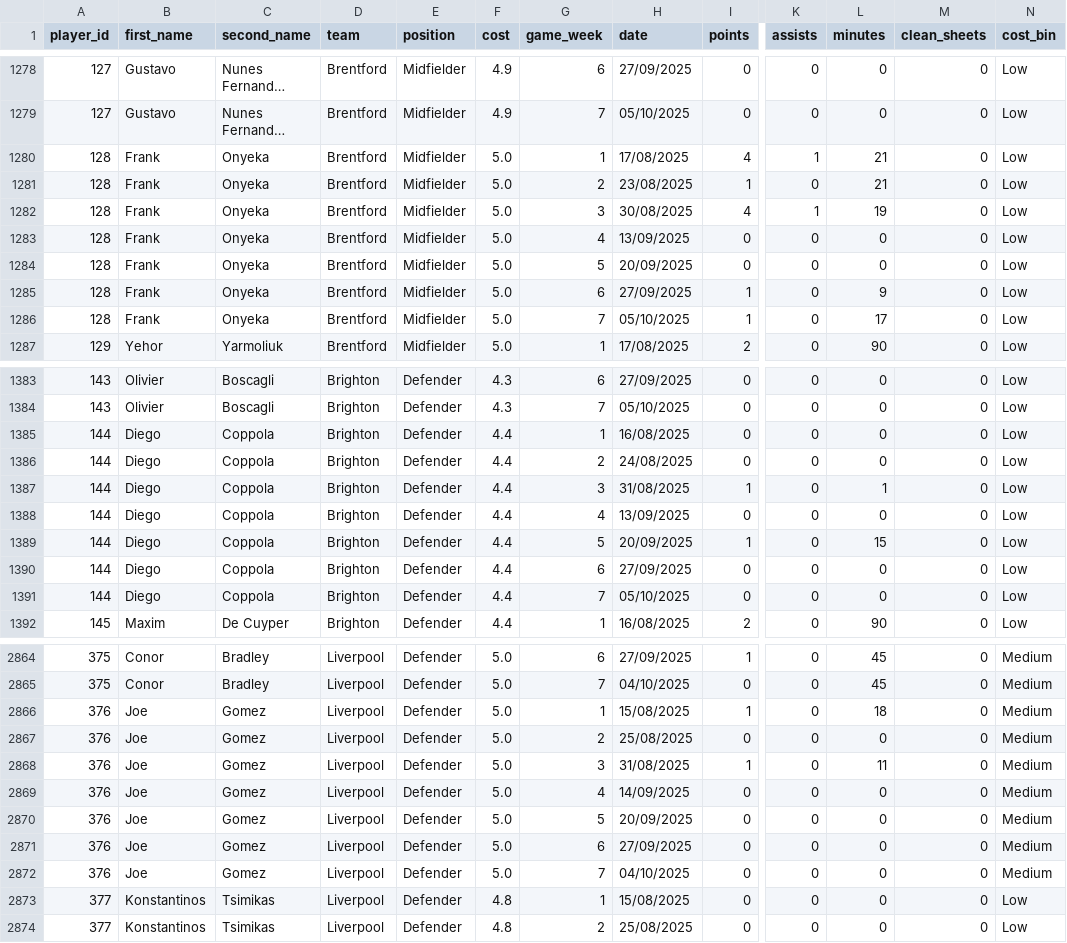
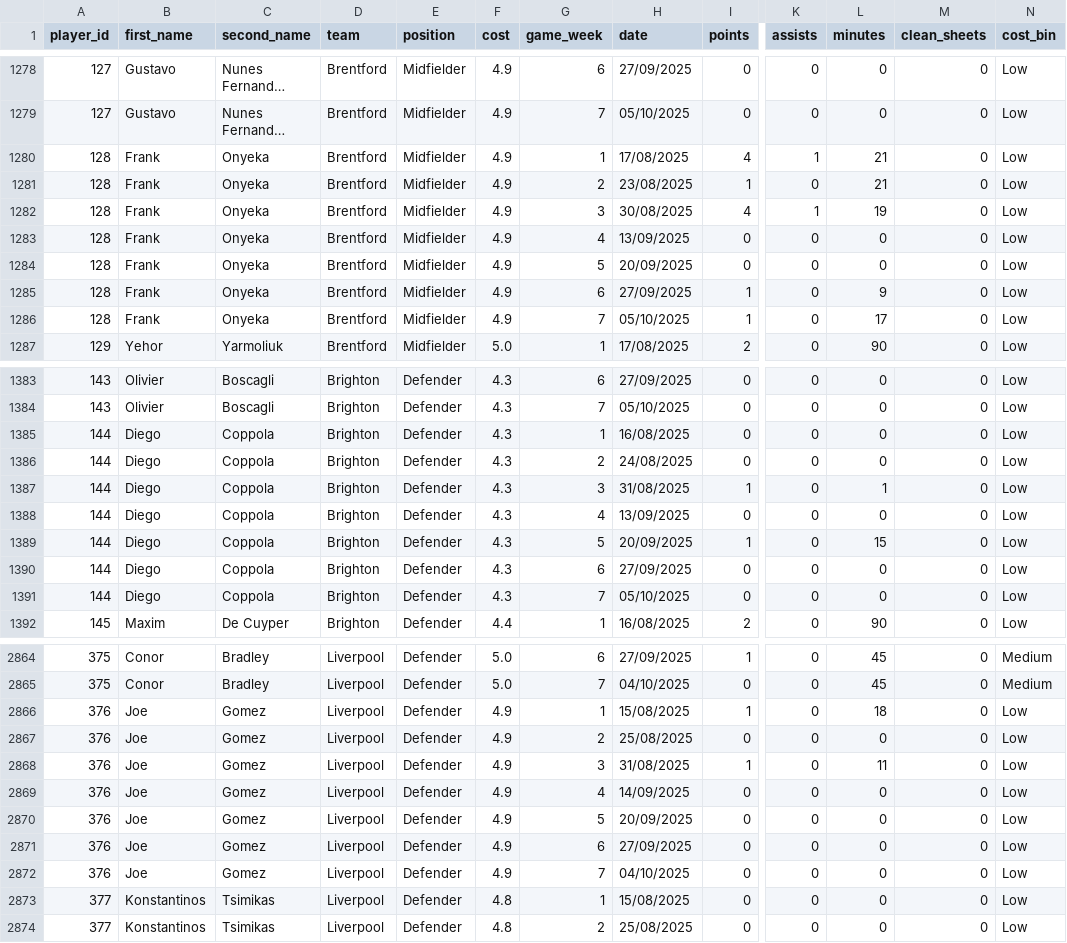
Before and after one commit to Yeti7554/scoresnippet-data, a CSV file: data.csv, drawn as a sheet; only a part is shown, gaps mark what is left out; long unchanged cells end in …; the diff covers the shown part only; the diff names each change by its address in the sheet, - before the commit and + after, or states it on an @@ line.

```diff
--- a/data.csv
+++ b/data.csv
-F1280:F1286 (cost): 5.0
+F1280:F1286 (cost): 4.9
-F1385:F1391 (cost): 4.4
+F1385:F1391 (cost): 4.3
-F2866:F2872 (cost): 5.0
+F2866:F2872 (cost): 4.9
-N2866:N2872 (cost_bin): Medium
+N2866:N2872 (cost_bin): Low
```
Also changed, not shown: 28 edited cells elsewhere in this file.
